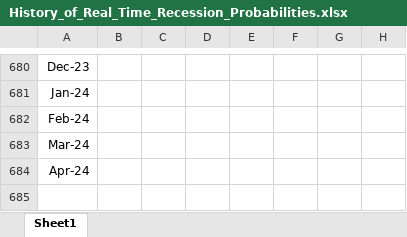
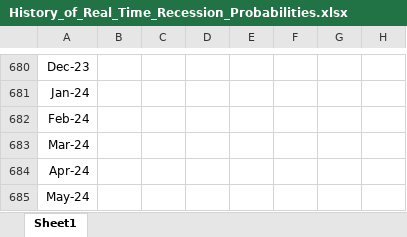
Before and after one commit to jpiger/jeremy-piger-mm-website, an Excel workbook: assets/files/History_of_Real_Time_Recession_Probabilities.xlsx, sheet Sheet1, drawn as a sheet; only a part is shown, gaps mark what is left out; values as stored, in another font and other column widths than the file's, no borders; the diff names each change by its address in the sheet, - before the commit and + after, or states it on an @@ line.

Commit message:
Update History_of_Real_Time_Recession_Probabilities.xlsx

```diff
--- a/assets/files/History_of_Real_Time_Recession_Probabilities.xlsx (sheet Sheet1)
+++ b/assets/files/History_of_Real_Time_Recession_Probabilities.xlsx (sheet Sheet1)
-A685: (empty)
+A685: May-24
```
